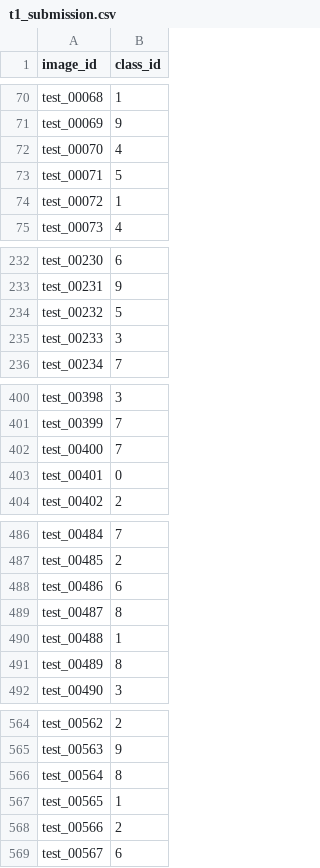
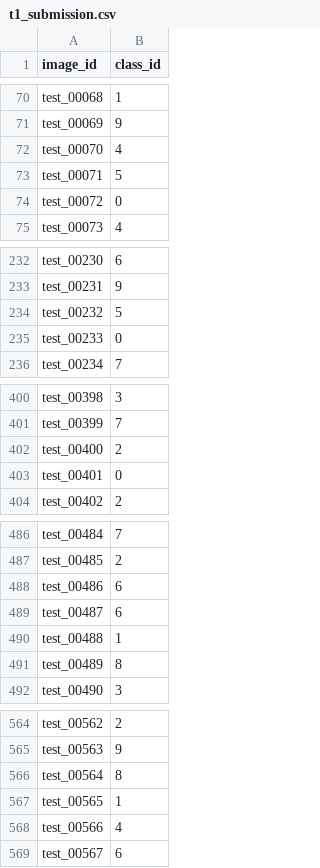
Before and after one commit to maximtour/COMP30027-Assignment-2, a CSV file: t1_submission.csv, drawn as a sheet; only a part is shown, gaps mark what is left out; the diff covers the shown part only.

```diff
--- a/t1_submission.csv
+++ b/t1_submission.csv
@@ -73,3 +73,3 @@ test_00070,4
 test_00071,5
-test_00072,1
+test_00072,0
 test_00073,4
@@ -234,3 +234,3 @@ test_00231,9
 test_00232,5
-test_00233,3
+test_00233,0
 test_00234,7
@@ -401,3 +401,3 @@ test_00398,3
 test_00399,7
-test_00400,7
+test_00400,2
 test_00401,0
@@ -488,3 +488,3 @@ test_00485,2
 test_00486,6
-test_00487,8
+test_00487,6
 test_00488,1
@@ -567,3 +567,3 @@ test_00564,8
 test_00565,1
-test_00566,2
+test_00566,4
 test_00567,6
```
Also changed, not shown: 7 edited cells elsewhere in this file, t2_submission.csv, 10 other files.
